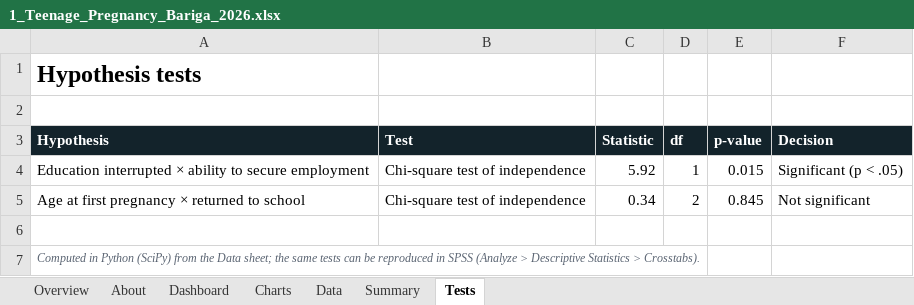
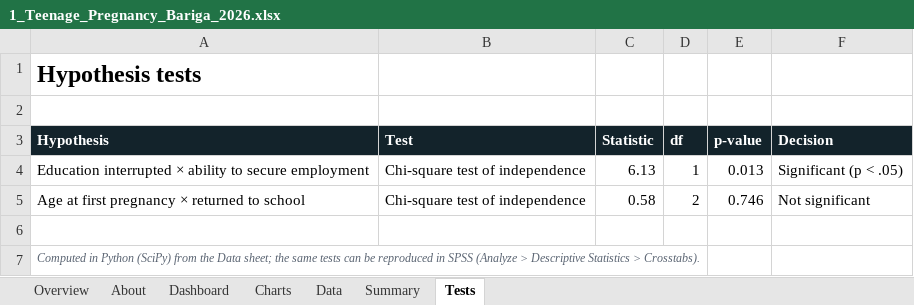
Before and after one commit to shinigami-ryuk1304/Teenage-Pregnancy-Analysis, an Excel workbook: Dashboard/1_Teenage_Pregnancy_Bariga_2026.xlsx, sheet Tests, drawn as a sheet; values as stored, in another font and other column widths than the file's, no borders; table styles not drawn; the diff names each change by its address in the sheet, - before the commit and + after, or states it on an @@ line.

```diff
--- a/Dashboard/1_Teenage_Pregnancy_Bariga_2026.xlsx (sheet Tests)
+++ b/Dashboard/1_Teenage_Pregnancy_Bariga_2026.xlsx (sheet Tests)
-C4 (Statistic): 5.92
+C4 (Statistic): 6.13
-E4 (p-value): 0.015
+E4 (p-value): 0.013
-C5 (Statistic): 0.34
+C5 (Statistic): 0.58
-E5 (p-value): 0.845
+E5 (p-value): 0.746
```
Also changed, not shown: sheet Summary, sheet Data, sheet Dashboard, sheet About, sheet Overview, formulas that keep their value, charts or pictures, 19 other files.
